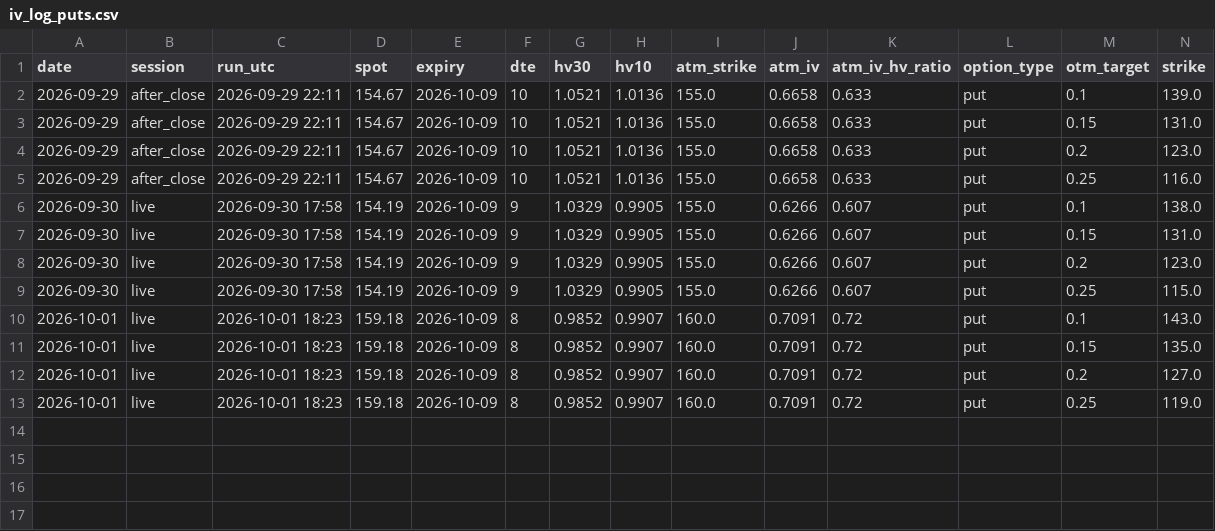
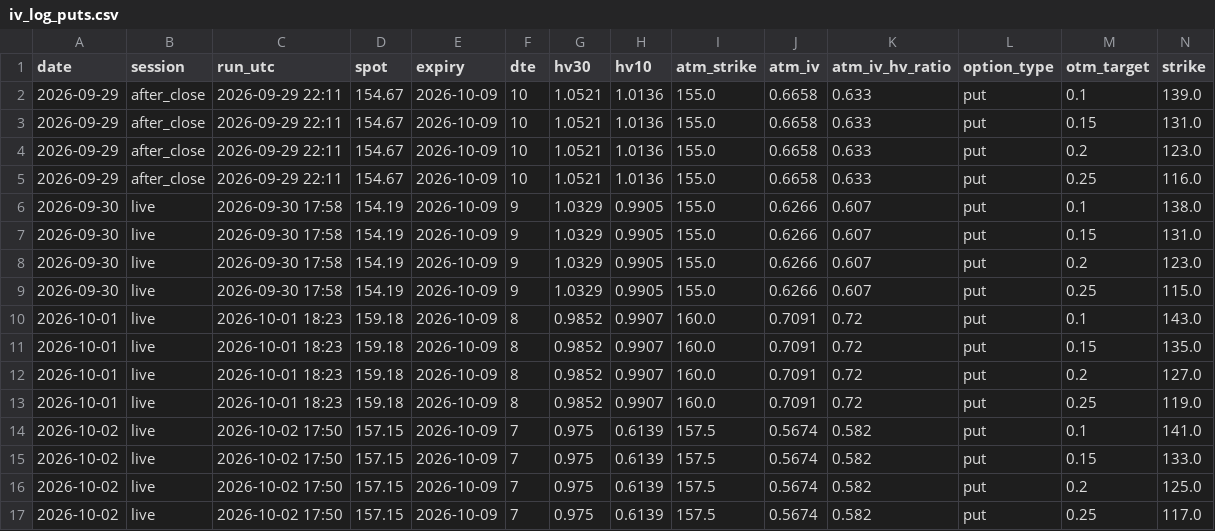
Before and after one commit to pintuwang/HMM-BTC, a CSV file: data/iv_log_puts.csv, drawn as a sheet; only a part is shown; rows hold the shown columns only; the diff names each change by its address in the sheet, - before the commit and + after, or states it on an @@ line.

```diff
--- a/data/iv_log_puts.csv
+++ b/data/iv_log_puts.csv
+row 14: 2026-10-02 | live | 2026-10-02 17:50 | 157.15 | 2026-10-09 | 7 | 0.975 | 0.6139 | 157.5 | 0.5674 | 0.582 | put | 0.1 | 141.0
+row 15: 2026-10-02 | live | 2026-10-02 17:50 | 157.15 | 2026-10-09 | 7 | 0.975 | 0.6139 | 157.5 | 0.5674 | 0.582 | put | 0.15 | 133.0
+row 16: 2026-10-02 | live | 2026-10-02 17:50 | 157.15 | 2026-10-09 | 7 | 0.975 | 0.6139 | 157.5 | 0.5674 | 0.582 | put | 0.2 | 125.0
+row 17: 2026-10-02 | live | 2026-10-02 17:50 | 157.15 | 2026-10-09 | 7 | 0.975 | 0.6139 | 157.5 | 0.5674 | 0.582 | put | 0.25 | 117.0
```
Also changed, not shown: data/iv_log_calls.csv, 1 other file.
